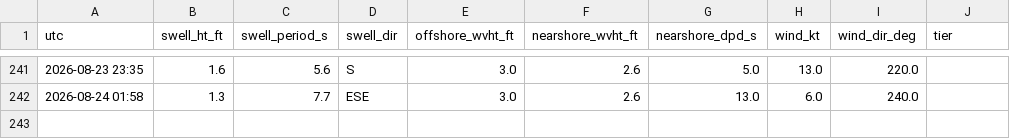
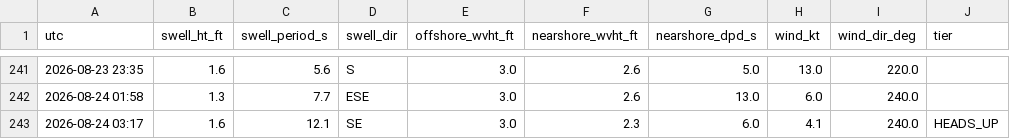
Before and after one commit to llboyd7/swell-alert, a CSV file: observations.csv, drawn as a sheet; only a part is shown, gaps mark what is left out.

```diff
--- a/observations.csv
+++ b/observations.csv
@@ -242 +242,2 @@ utc,swell_ht_ft,swell_period_s,swell_dir,offshore_wvht_ft,nearshore_wvht_ft,near
 2026-08-24 01:58,1.3,7.7,ESE,3.0,2.6,13.0,6.0,240.0,
+2026-08-24 03:17,1.6,12.1,SE,3.0,2.3,6.0,4.1,240.0,HEADS_UP
```
Also changed, not shown: 1 other file.
